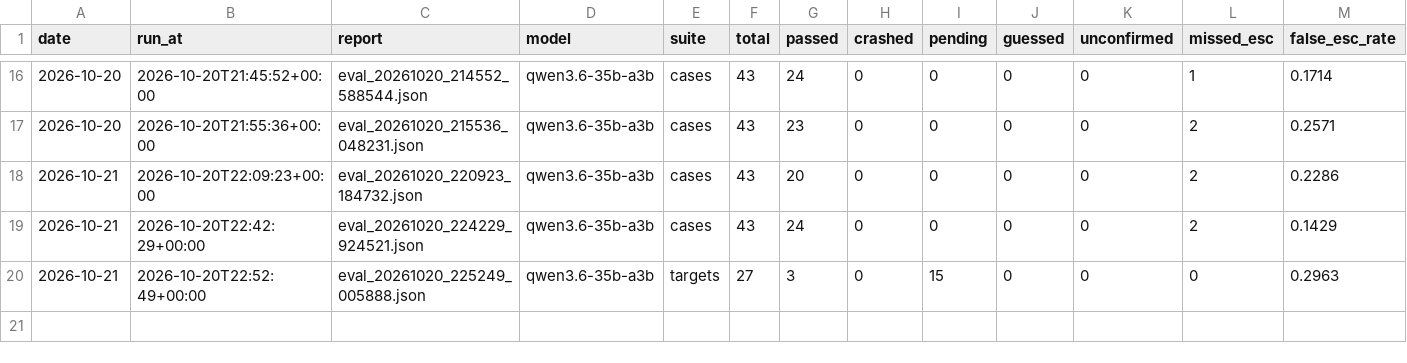
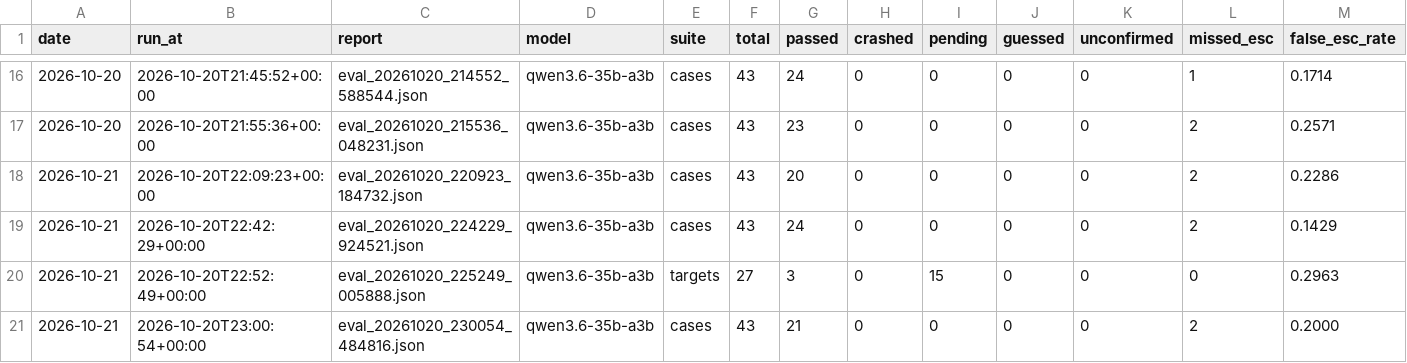
Before and after one commit to Maeximilion/Maex-Voice-Agent, a CSV file: docs/metrics/eval_history.csv, drawn as a sheet; only a part is shown, gaps mark what is left out; rows hold the shown columns only; the diff names each change by its address in the sheet, - before the commit and + after, or states it on an @@ line.

Commit message:
docs(status): head runs on qwen3.6-35b-a3b, eskalation_0016 as an open point, status 2.5.5

```diff
--- a/docs/metrics/eval_history.csv
+++ b/docs/metrics/eval_history.csv
+row 21: 2026-10-21 | 2026-10-20T23:00:54+00:00 | eval_20261020_230054_484816.json | qwen3.6-35b-a3b | cases | 43 | 21 | 0 | 0 | 0 | 0 | 2 | 0.2000
```
Also changed, not shown: 4 other files.
